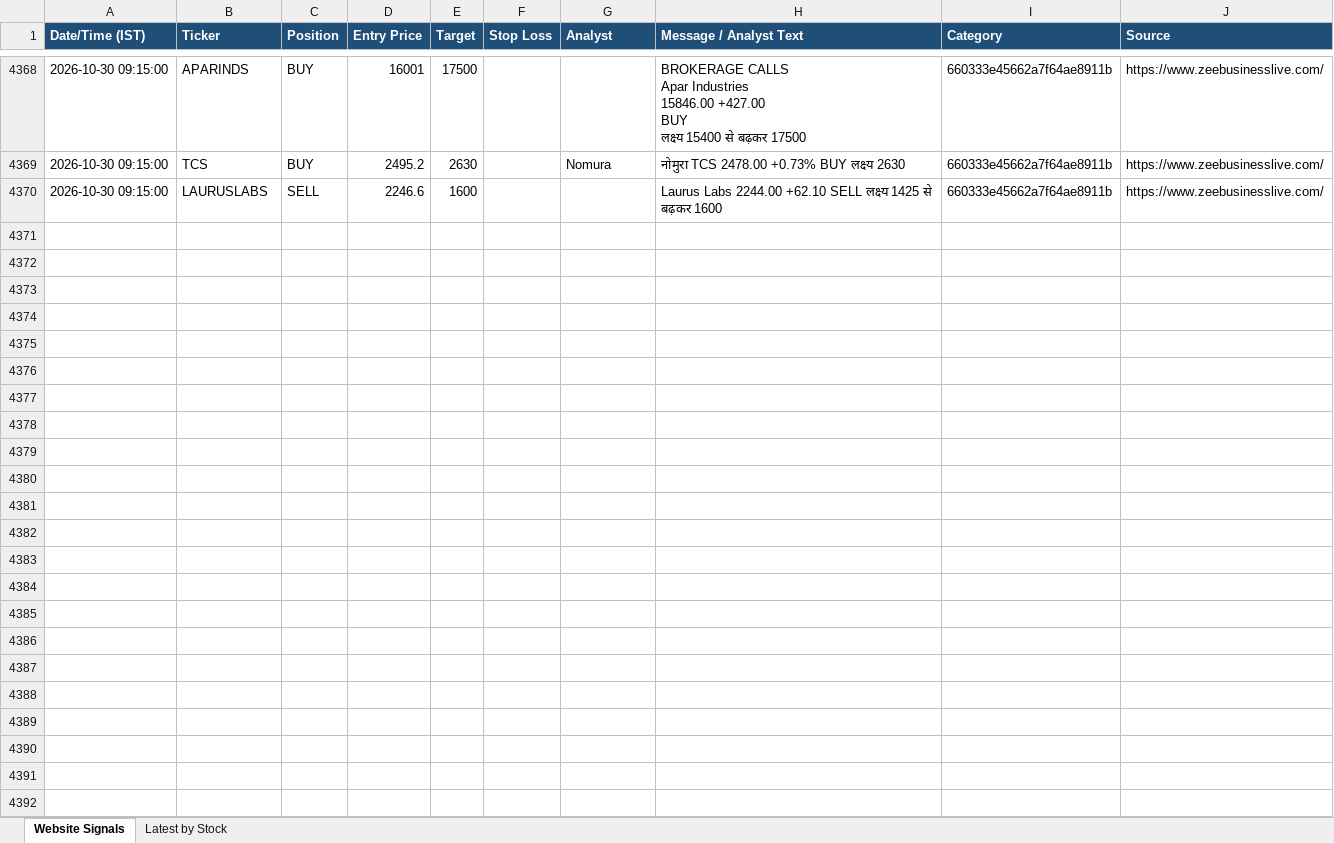
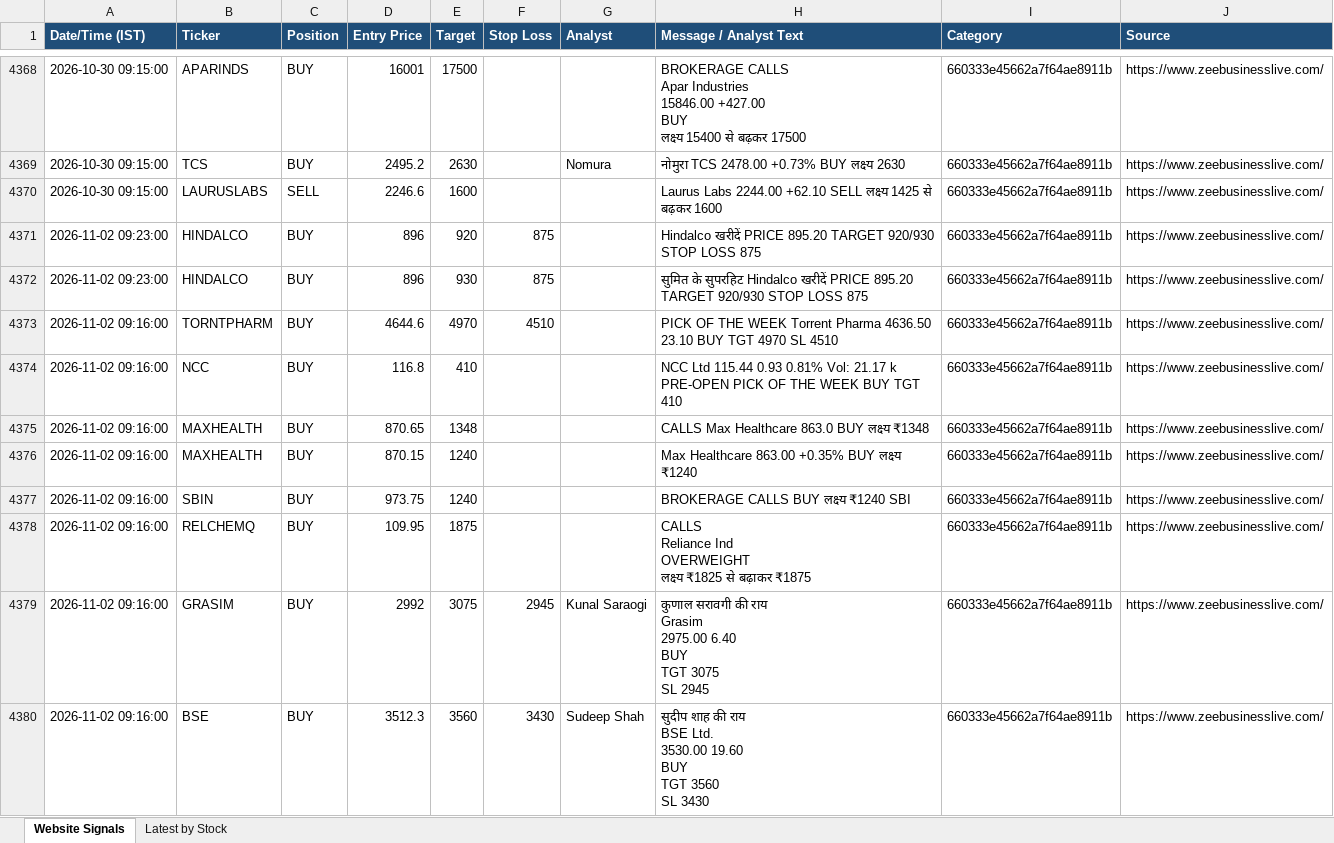
Before and after one commit to AumS0910/new_signals, an Excel workbook: zeebiz_live_stocks.xlsx, sheet Website Signals, drawn as a sheet; only a part is shown, gaps mark what is left out; values as stored, in another font and other column widths than the file's, no borders; ↵ is a line break in a cell; the diff covers the shown part only; the diff names each change by its address in the sheet, - before the commit and + after, or states it on an @@ line.

```diff
--- a/zeebiz_live_stocks.xlsx (sheet Website Signals)
+++ b/zeebiz_live_stocks.xlsx (sheet Website Signals)
+row 4371: 2026-11-02 09:23:00 | HINDALCO | BUY | 896 | 920 | 875 |  | Hindalco खरीदें PRICE 895.20 TARGET 920/930 STOP LOSS 875 | 660333e45662a7f64ae8911b | https://www.zeebusinesslive.com/
+row 4372: 2026-11-02 09:23:00 | HINDALCO | BUY | 896 | 930 | 875 |  | सुमित के सुपरहिट Hindalco खरीदें PRICE 895.20 TARGET 920/930 STOP LOSS 875 | 660333e45662a7f64ae8911b | https://www.zeebusinesslive.com/
+row 4373: 2026-11-02 09:16:00 | TORNTPHARM | BUY | 4644.6 | 4970 | 4510 |  | PICK OF THE WEEK Torrent Pharma 4636.50 23.10 BUY TGT 4970 SL 4510 | 660333e45662a7f64ae8911b | https://www.zeebusinesslive.com/
+row 4374: 2026-11-02 09:16:00 | NCC | BUY | 116.8 | 410 |  |  | NCC Ltd 115.44 0.93 0.81% Vol: 21.17 k PRE-OPEN PICK OF THE WEEK BUY TGT 410 | 660333e45662a7f64ae8911b | https://www.zeebusinesslive.com/
+row 4375: 2026-11-02 09:16:00 | MAXHEALTH | BUY | 870.65 | 1348 |  |  | CALLS Max Healthcare 863.0 BUY लक्ष्य ₹1348 | 660333e45662a7f64ae8911b | https://www.zeebusinesslive.com/
+row 4376: 2026-11-02 09:16:00 | MAXHEALTH | BUY | 870.15 | 1240 |  |  | Max Healthcare 863.00 +0.35% BUY लक्ष्य ₹1240 | 660333e45662a7f64ae8911b | https://www.zeebusinesslive.com/
+row 4377: 2026-11-02 09:16:00 | SBIN | BUY | 973.75 | 1240 |  |  | BROKERAGE CALLS BUY लक्ष्य ₹1240 SBI | 660333e45662a7f64ae8911b | https://www.zeebusinesslive.com/
+row 4378: 2026-11-02 09:16:00 | RELCHEMQ | BUY | 109.95 | 1875 |  |  | CALLS ↵ Reliance Ind ↵ OVERWEIGHT ↵ लक्ष्य ₹1825 से बढ़ाकर ₹1875 | 660333e45662a7f64ae8911b | https://www.zeebusinesslive.com/
+row 4379: 2026-11-02 09:16:00 | GRASIM | BUY | 2992 | 3075 | 2945 | Kunal Saraogi | कुणाल सरावगी की राय ↵ Grasim ↵ 2975.00 6.40 ↵ BUY ↵ TGT 3075 ↵ SL 2945 | 660333e45662a7f64ae8911b | https://www.zeebusinesslive.com/
+row 4380: 2026-11-02 09:16:00 | BSE | BUY | 3512.3 | 3560 | 3430 | Sudeep Shah | सुदीप शाह की राय ↵ BSE Ltd. ↵ 3530.00 19.60 ↵ BUY ↵ TGT 3560 ↵ SL 3430 | 660333e45662a7f64ae8911b | https://www.zeebusinesslive.com/
```
Also changed, not shown: 41 added rows elsewhere in this sheet.
